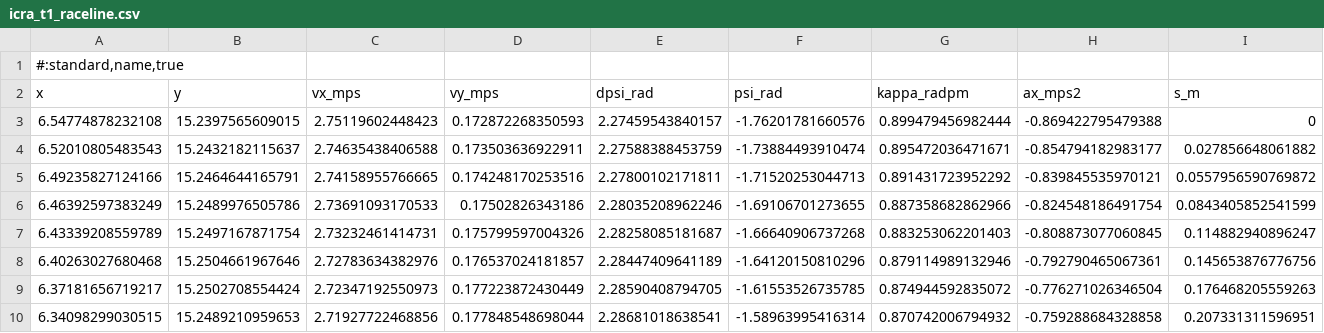
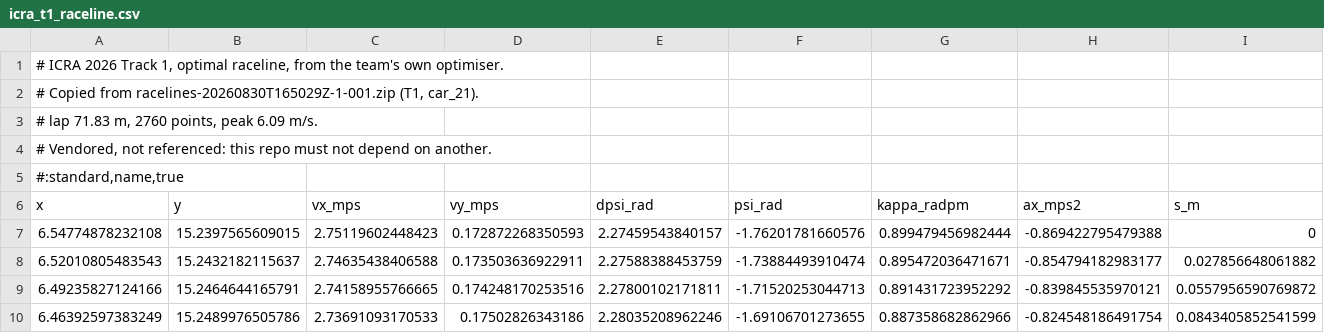
Before and after one commit to agpoks/mpcc-online-tuning, a CSV file: mpcc_tuning/tracks/icra_t1_raceline.csv, drawn as a sheet; only a part is shown; the shorter side is filled out with more unchanged rows; rows hold the shown columns only; the diff names each change by its address in the sheet, - before the commit and + after, or states it on an @@ line.

```diff
--- a/mpcc_tuning/tracks/icra_t1_raceline.csv
+++ b/mpcc_tuning/tracks/icra_t1_raceline.csv
+row 1: # ICRA 2026 Track 1, optimal raceline, from the team's own optimiser.
+row 2: # Copied from racelines-20260830T165029Z-1-001.zip (T1, car_21).
+row 3: # lap 71.83 m, 2760 points, peak 6.09 m/s.
+row 4: # Vendored, not referenced: this repo must not depend on another.
```
Also changed, not shown: 5 other files.
